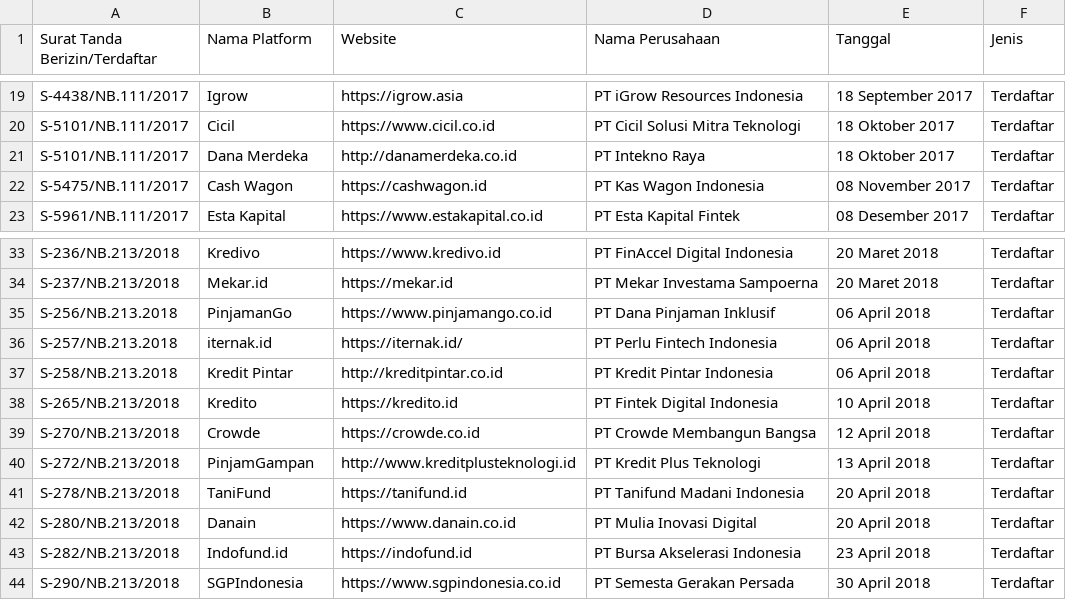
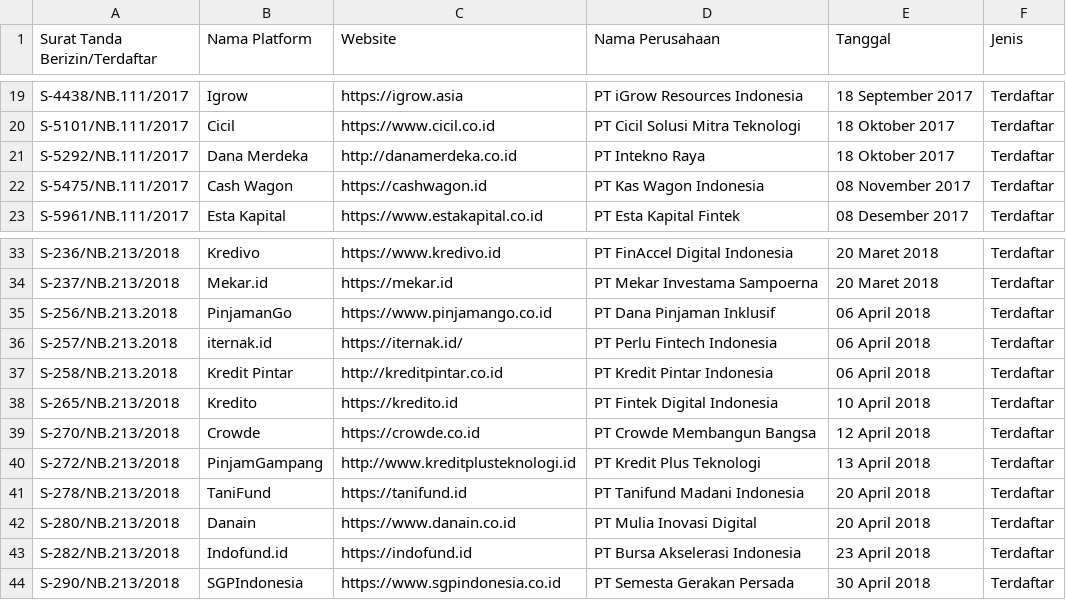
Before and after one commit to commonlabs-id/pinjollist, a CSV file: feb2019.csv, drawn as a sheet; only a part is shown, gaps mark what is left out.

Commit message:
dat new data

```diff
--- a/feb2019.csv
+++ b/feb2019.csv
@@ -20,3 +20,3 @@ S-4438/NB.111/2017,Igrow,https://igrow.asia,PT iGrow Resources Indonesia,18 Sept
 S-5101/NB.111/2017,Cicil,https://www.cicil.co.id,PT Cicil Solusi Mitra Teknologi,18 Oktober 2017,Terdaftar
-S-5101/NB.111/2017,Dana Merdeka,http://danamerdeka.co.id,PT Intekno Raya,18 Oktober 2017,Terdaftar
+S-5292/NB.111/2017,Dana Merdeka,http://danamerdeka.co.id,PT Intekno Raya,18 Oktober 2017,Terdaftar
 S-5475/NB.111/2017,Cash Wagon,https://cashwagon.id,PT Kas Wagon Indonesia,08 November 2017,Terdaftar
@@ -39,3 +39,3 @@ S-265/NB.213/2018,Kredito,https://kredito.id,PT Fintek Digital Indonesia,10 Apri
 S-270/NB.213/2018,Crowde,https://crowde.co.id,PT Crowde Membangun Bangsa,12 April 2018,Terdaftar
-S-272/NB.213/2018,PinjamGampan,http://www.kreditplusteknologi.id,PT Kredit Plus Teknologi,13 April 2018,Terdaftar
+S-272/NB.213/2018,PinjamGampang,http://www.kreditplusteknologi.id,PT Kredit Plus Teknologi,13 April 2018,Terdaftar
 S-278/NB.213/2018,TaniFund,https://tanifund.id,PT Tanifund Madani Indonesia,20 April 2018,Terdaftar
```
Also changed, not shown: 3 other files.
